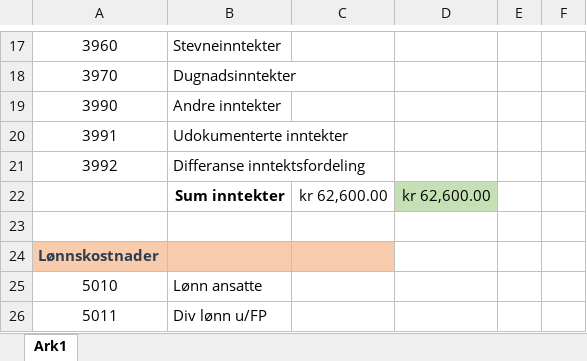
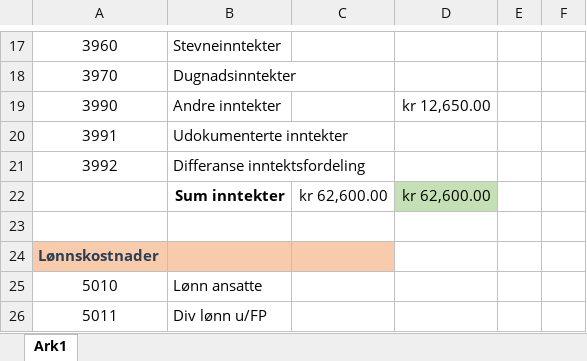
Before and after one commit to tonyctan/CEMO-PhD, an Excel workbook: OSI/2022/Budsjett 2022.xlsx, sheet Ark1, drawn as a sheet; only a part is shown, gaps mark what is left out; values as stored, in another font and other column widths than the file's, no borders; the diff names each change by its address in the sheet, - before the commit and + after, or states it on an @@ line.

```diff
--- a/OSI/2022/Budsjett 2022.xlsx (sheet Ark1)
+++ b/OSI/2022/Budsjett 2022.xlsx (sheet Ark1)
-D19: (empty)
+D19: kr 12,650.00
```
Also changed, not shown: OSI/General Journal.xlsx, 2 other files.
